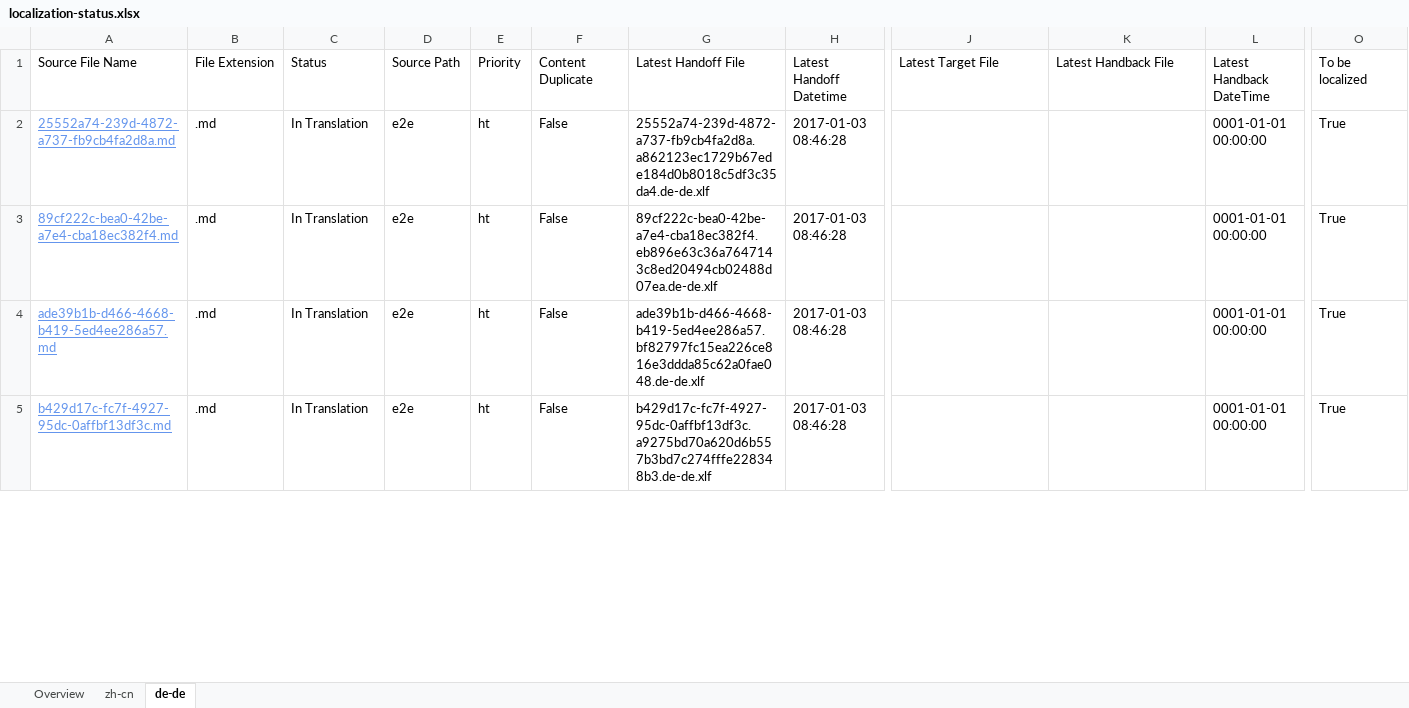
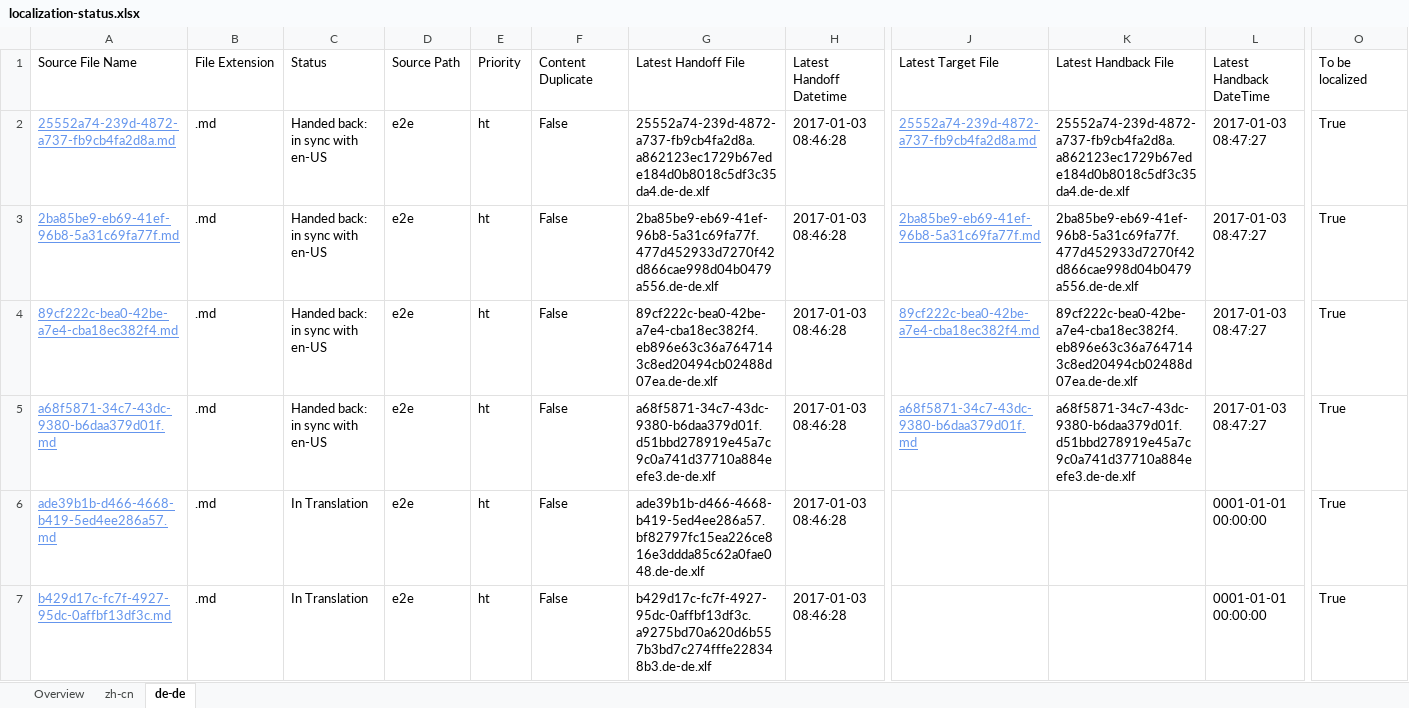
Before and after one commit to OpenLocalizationTestOrg/ol-test1-handback, an Excel workbook: ol-handback/OpenLocalizationTestOrg/ol-test1/ci/localization-status.xlsx, sheet de-de, drawn as a sheet; only a part is shown, gaps mark what is left out; values as stored, in another font and other column widths than the file's, no borders; table styles not drawn; addresses are those after the commit; rows hold the shown columns only; the diff covers the shown part only; the diff names each change by its address in the sheet, - before the commit and + after, or states it on an @@ line.

```diff
--- a/ol-handback/OpenLocalizationTestOrg/ol-test1/ci/localization-status.xlsx (sheet de-de)
+++ b/ol-handback/OpenLocalizationTestOrg/ol-test1/ci/localization-status.xlsx (sheet de-de)
-C2: In Translation
+C2: Handed back: in sync with en-US
-J2: (empty)
+J2: 25552a74-239d-4872-a737-fb9cb4fa2d8a.md
-K2: (empty)
+K2: 25552a74-239d-4872-a737-fb9cb4fa2d8a.a862123ec1729b67ede184d0b8018c5df3c35da4.de-de.xlf
-L2: 0001-01-01 00:00:00
+L2: 2017-01-03 08:47:27
+row 3: 2ba85be9-eb69-41ef-96b8-5a31c69fa77f.md | .md | Handed back: in sync with en-US | e2e | ht | False | 2ba85be9-eb69-41ef-96b8-5a31c69fa77f.477d452933d7270f42d866cae998d04b0479a556.de-de.xlf | 2017-01-03 08:46:28 | 2ba85be9-eb69-41ef-96b8-5a31c69fa77f.md | 2ba85be9-eb69-41ef-96b8-5a31c69fa77f.477d452933d7270f42d866cae998d04b0479a556.de-de.xlf | 2017-01-03 08:47:27 | True
-C4: In Translation
+C4: Handed back: in sync with en-US
-J4: (empty)
+J4: 89cf222c-bea0-42be-a7e4-cba18ec382f4.md
-K4: (empty)
+K4: 89cf222c-bea0-42be-a7e4-cba18ec382f4.eb896e63c36a7647143c8ed20494cb02488d07ea.de-de.xlf
-L4: 0001-01-01 00:00:00
+L4: 2017-01-03 08:47:27
+row 5: a68f5871-34c7-43dc-9380-b6daa379d01f.md | .md | Handed back: in sync with en-US | e2e | ht | False | a68f5871-34c7-43dc-9380-b6daa379d01f.d51bbd278919e45a7c9c0a741d37710a884eefe3.de-de.xlf | 2017-01-03 08:46:28 | a68f5871-34c7-43dc-9380-b6daa379d01f.md | a68f5871-34c7-43dc-9380-b6daa379d01f.d51bbd278919e45a7c9c0a741d37710a884eefe3.de-de.xlf | 2017-01-03 08:47:27 | True
```
Also changed, not shown: 2 removed rows elsewhere in this sheet, sheet zh-cn, sheet Overview, 1 other file.
